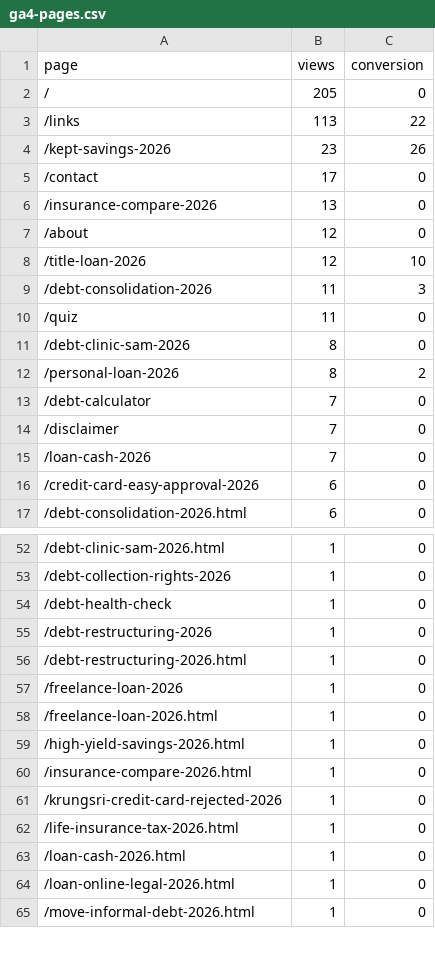
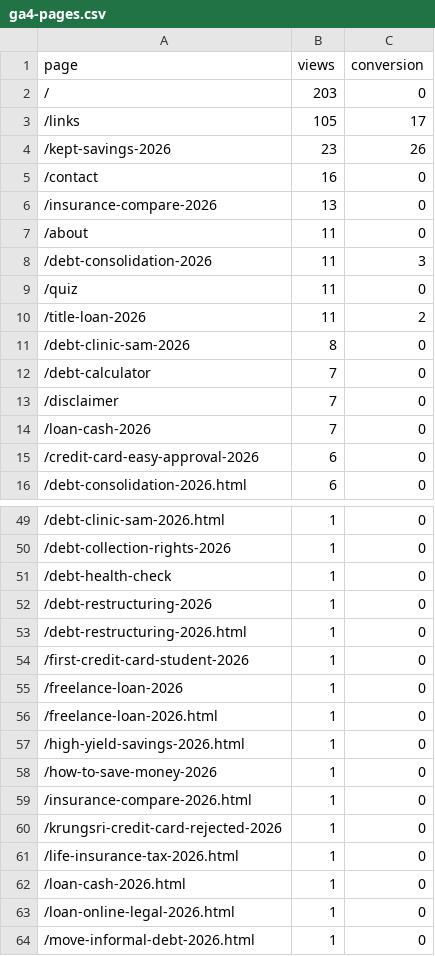
Before and after one commit to kunanonmaneerat-stack/ngernduangold-site, a CSV file: automation-log/ga4-pages.csv, drawn as a sheet; only a part is shown, gaps mark what is left out; the diff covers the shown part only.

```diff
--- a/automation-log/ga4-pages.csv
+++ b/automation-log/ga4-pages.csv
@@ -1,13 +1,12 @@
 page,views,conversion
-/,205,0
-/links,113,22
+/,203,0
+/links,105,17
 /kept-savings-2026,23,26
-/contact,17,0
+/contact,16,0
 /insurance-compare-2026,13,0
-/about,12,0
-/title-loan-2026,12,10
+/about,11,0
 /debt-consolidation-2026,11,3
 /quiz,11,0
+/title-loan-2026,11,2
 /debt-clinic-sam-2026,8,0
-/personal-loan-2026,8,2
 /debt-calculator,7,0
@@ -56,2 +53,3 @@ page,views,conversion
 /debt-restructuring-2026.html,1,0
+/first-credit-card-student-2026,1,0
 /freelance-loan-2026,1,0
@@ -59,2 +57,3 @@ page,views,conversion
 /high-yield-savings-2026.html,1,0
+/how-to-save-money-2026,1,0
 /insurance-compare-2026.html,1,0
```
Also changed, not shown: 3 added rows, 5 removed rows and 1 edited cell elsewhere in this file, 31 other files.
